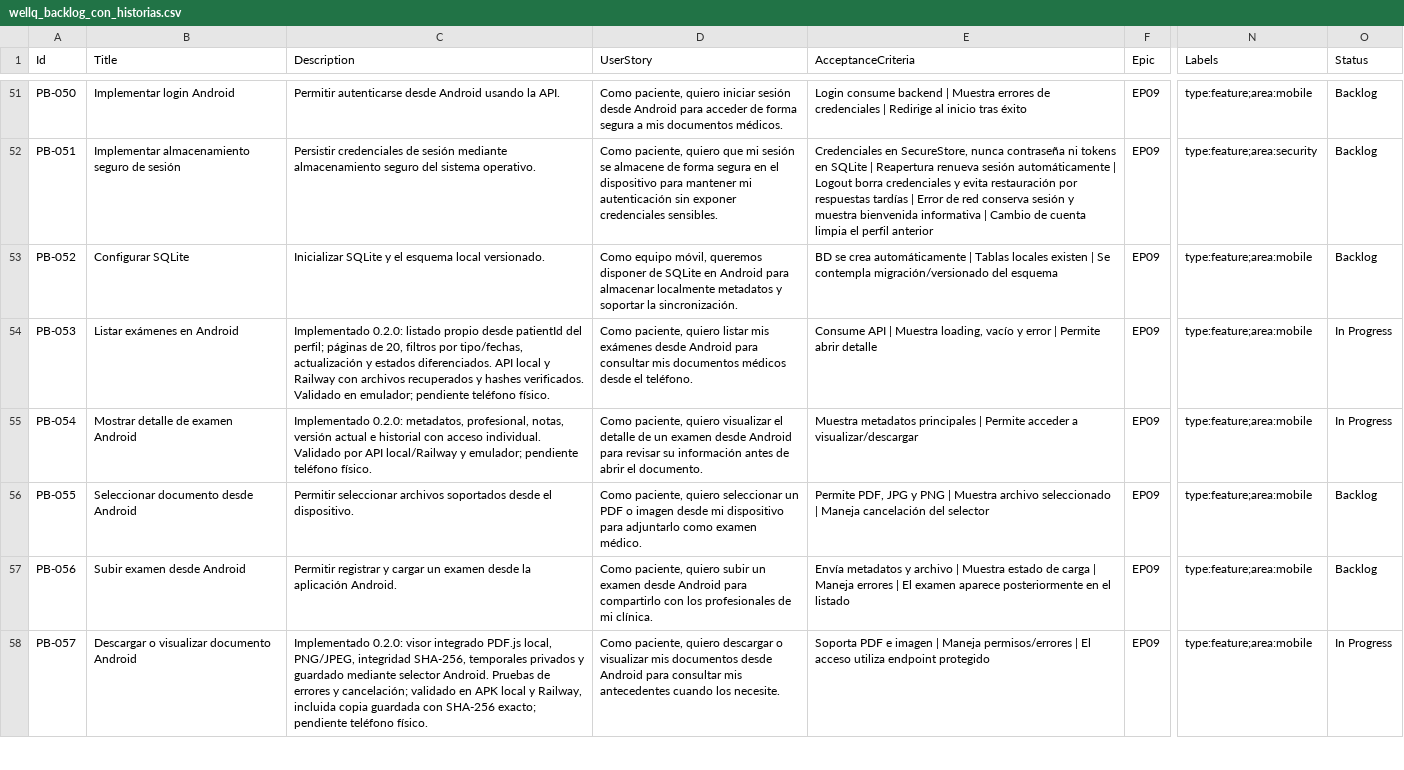
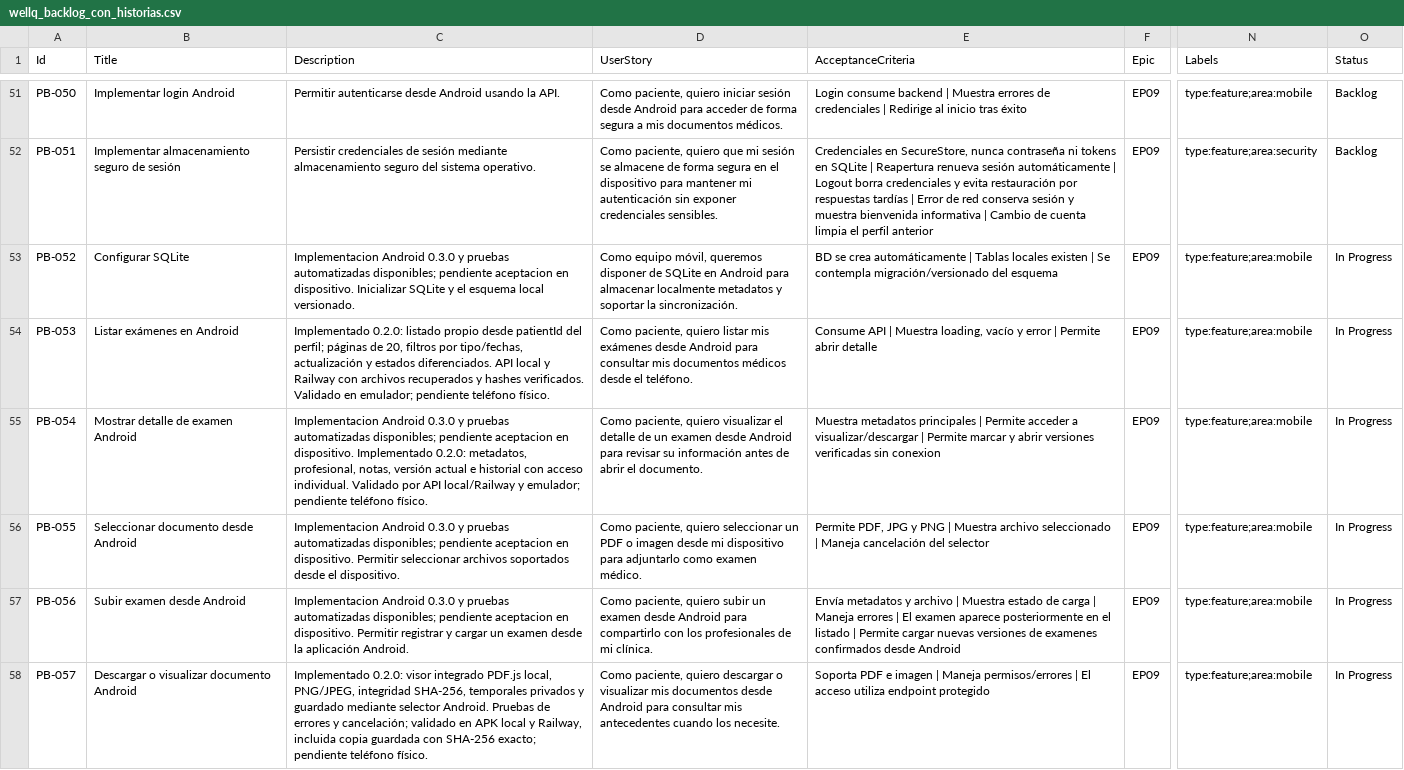
Before and after one commit to ch-georgi/capstone_005V, a CSV file: Fase 2/Evidencias Proyecto/wellq_backlog_con_historias.csv, drawn as a sheet; only a part is shown, gaps mark what is left out; the diff covers the shown part only; the diff names each change by its address in the sheet, - before the commit and + after, or states it on an @@ line.

Commit message:
sincronizando con pendientes sprint 6

```diff
--- a/Fase 2/Evidencias Proyecto/wellq_backlog_con_historias.csv
+++ b/Fase 2/Evidencias Proyecto/wellq_backlog_con_historias.csv
-C53 (Description): Inicializar SQLite…
+C53 (Description): Implementacion Android 0.3.0 y pruebas automatizadas disponibles; pendiente aceptacion en dispositivo. Inicializar SQLite…
-O53 (Status): Backlog
+O53 (Status): In Progress
-C55 (Description): Implementado 0.2.0:…
+C55 (Description): Implementacion Android 0.3.0 y pruebas automatizadas disponibles; pendiente aceptacion en dispositivo. Implementado 0.2.0:…
-E55 (AcceptanceCriteria): …a visualizar/descargar
+E55 (AcceptanceCriteria): …a visualizar/descargar | Permite marcar y abrir versiones verificadas sin conexion
-C56 (Description): Permitir seleccionar…
+C56 (Description): Implementacion Android 0.3.0 y pruebas automatizadas disponibles; pendiente aceptacion en dispositivo. Permitir seleccionar…
-O56:O57 (Status): Backlog
+O56:O57 (Status): In Progress
-C57 (Description): Permitir registrar…
+C57 (Description): Implementacion Android 0.3.0 y pruebas automatizadas disponibles; pendiente aceptacion en dispositivo. Permitir registrar…
-E57 (AcceptanceCriteria): …el listado
+E57 (AcceptanceCriteria): …el listado | Permite cargar nuevas versiones de examenes confirmados desde Android
```
Also changed, not shown: 11 edited cells elsewhere in this file, 54 other files.
